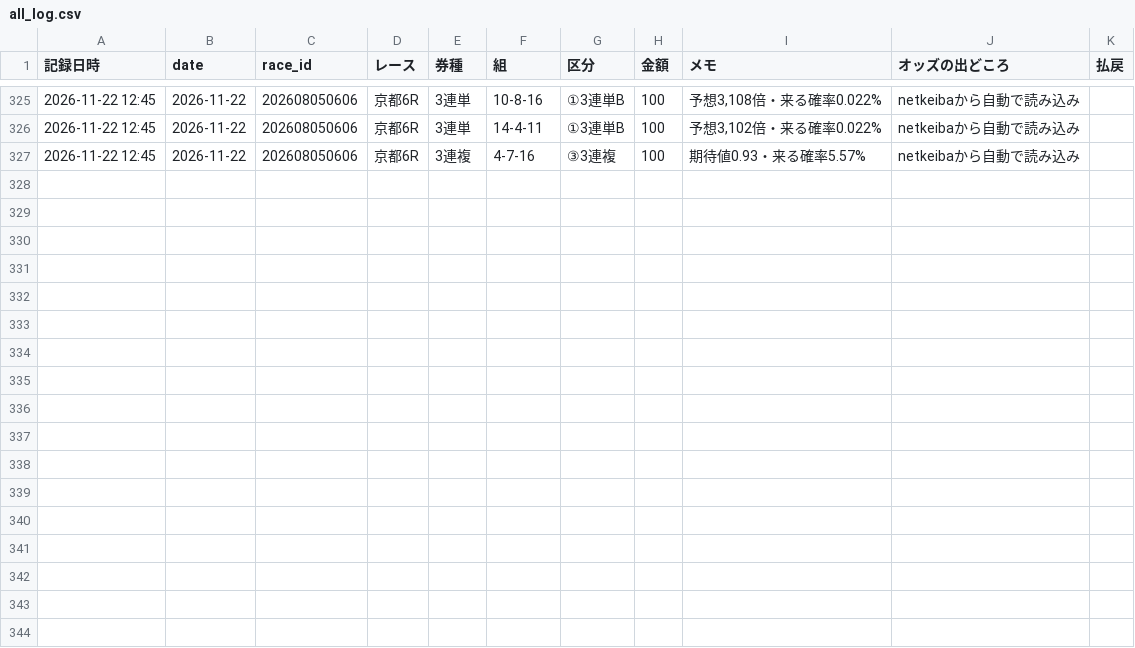
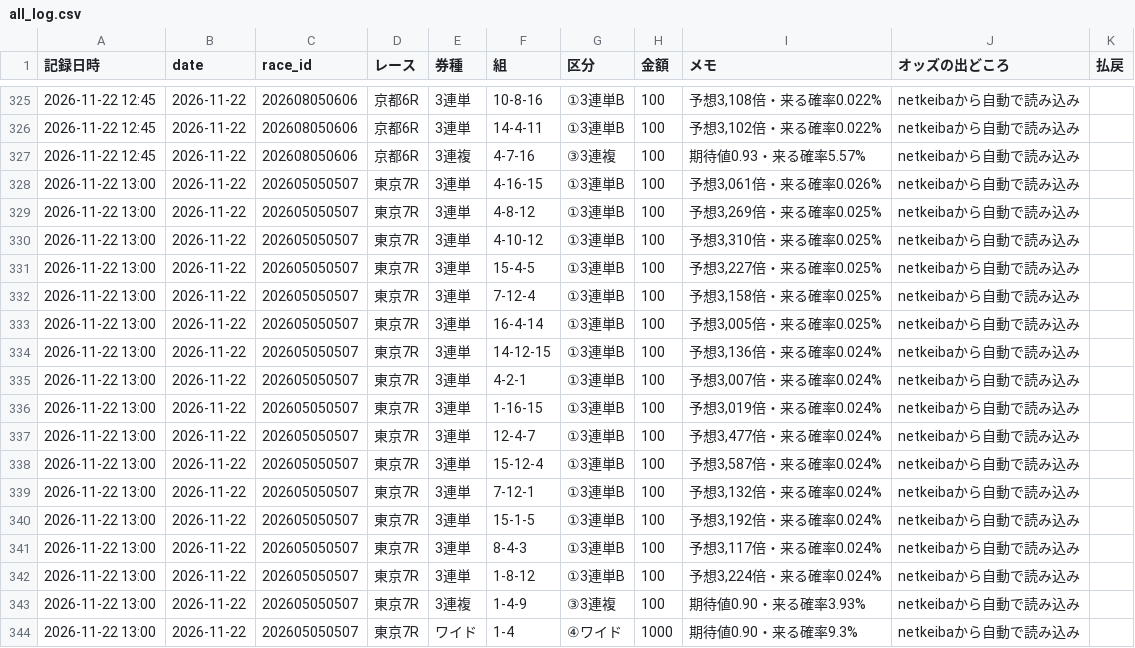
Before and after one commit to ojplmokn-rgb/keiba-auto, a CSV file: data/keiba_history/s5_tool/all_log.csv, drawn as a sheet; only a part is shown, gaps mark what is left out; the diff names each change by its address in the sheet, - before the commit and + after, or states it on an @@ line.

```diff
--- a/data/keiba_history/s5_tool/all_log.csv
+++ b/data/keiba_history/s5_tool/all_log.csv
+row 328: 2026-11-22 13:00 | 2026-11-22 | 202605050507 | 東京7R | 3連単 | 4-16-15 | ①3連単B | 100 | 予想3,061倍・来る確率0.026% | netkeibaから自動で読み込み
+row 329: 2026-11-22 13:00 | 2026-11-22 | 202605050507 | 東京7R | 3連単 | 4-8-12 | ①3連単B | 100 | 予想3,269倍・来る確率0.025% | netkeibaから自動で読み込み
+row 330: 2026-11-22 13:00 | 2026-11-22 | 202605050507 | 東京7R | 3連単 | 4-10-12 | ①3連単B | 100 | 予想3,310倍・来る確率0.025% | netkeibaから自動で読み込み
+row 331: 2026-11-22 13:00 | 2026-11-22 | 202605050507 | 東京7R | 3連単 | 15-4-5 | ①3連単B | 100 | 予想3,227倍・来る確率0.025% | netkeibaから自動で読み込み
+row 332: 2026-11-22 13:00 | 2026-11-22 | 202605050507 | 東京7R | 3連単 | 7-12-4 | ①3連単B | 100 | 予想3,158倍・来る確率0.025% | netkeibaから自動で読み込み
+row 333: 2026-11-22 13:00 | 2026-11-22 | 202605050507 | 東京7R | 3連単 | 16-4-14 | ①3連単B | 100 | 予想3,005倍・来る確率0.025% | netkeibaから自動で読み込み
+row 334: 2026-11-22 13:00 | 2026-11-22 | 202605050507 | 東京7R | 3連単 | 14-12-15 | ①3連単B | 100 | 予想3,136倍・来る確率0.024% | netkeibaから自動で読み込み
+row 335: 2026-11-22 13:00 | 2026-11-22 | 202605050507 | 東京7R | 3連単 | 4-2-1 | ①3連単B | 100 | 予想3,007倍・来る確率0.024% | netkeibaから自動で読み込み
+row 336: 2026-11-22 13:00 | 2026-11-22 | 202605050507 | 東京7R | 3連単 | 1-16-15 | ①3連単B | 100 | 予想3,019倍・来る確率0.024% | netkeibaから自動で読み込み
+row 337: 2026-11-22 13:00 | 2026-11-22 | 202605050507 | 東京7R | 3連単 | 12-4-7 | ①3連単B | 100 | 予想3,477倍・来る確率0.024% | netkeibaから自動で読み込み
+row 338: 2026-11-22 13:00 | 2026-11-22 | 202605050507 | 東京7R | 3連単 | 15-12-4 | ①3連単B | 100 | 予想3,587倍・来る確率0.024% | netkeibaから自動で読み込み
+row 339: 2026-11-22 13:00 | 2026-11-22 | 202605050507 | 東京7R | 3連単 | 7-12-1 | ①3連単B | 100 | 予想3,132倍・来る確率0.024% | netkeibaから自動で読み込み
+row 340: 2026-11-22 13:00 | 2026-11-22 | 202605050507 | 東京7R | 3連単 | 15-1-5 | ①3連単B | 100 | 予想3,192倍・来る確率0.024% | netkeibaから自動で読み込み
+row 341: 2026-11-22 13:00 | 2026-11-22 | 202605050507 | 東京7R | 3連単 | 8-4-3 | ①3連単B | 100 | 予想3,117倍・来る確率0.024% | netkeibaから自動で読み込み
+row 342: 2026-11-22 13:00 | 2026-11-22 | 202605050507 | 東京7R | 3連単 | 1-8-12 | ①3連単B | 100 | 予想3,224倍・来る確率0.024% | netkeibaから自動で読み込み
+row 343: 2026-11-22 13:00 | 2026-11-22 | 202605050507 | 東京7R | 3連複 | 1-4-9 | ③3連複 | 100 | 期待値0.90・来る確率3.93% | netkeibaから自動で読み込み
+row 344: 2026-11-22 13:00 | 2026-11-22 | 202605050507 | 東京7R | ワイド | 1-4 | ④ワイド | 1000 | 期待値0.90・来る確率9.3% | netkeibaから自動で読み込み
```
Also changed, not shown: data/state/done_20261122.csv, 1 other file.
